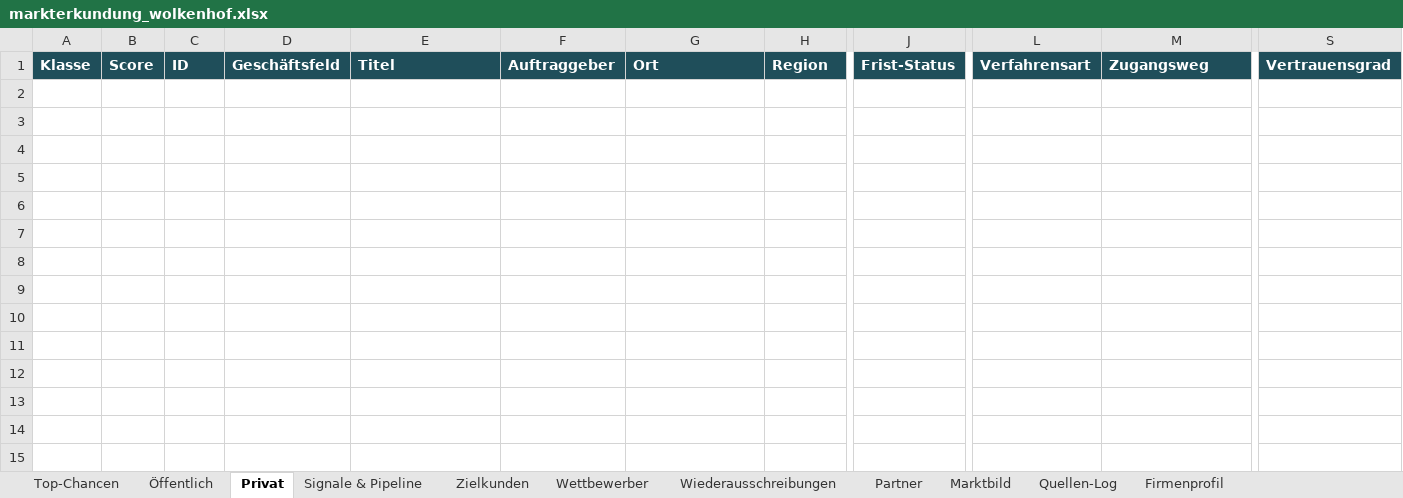
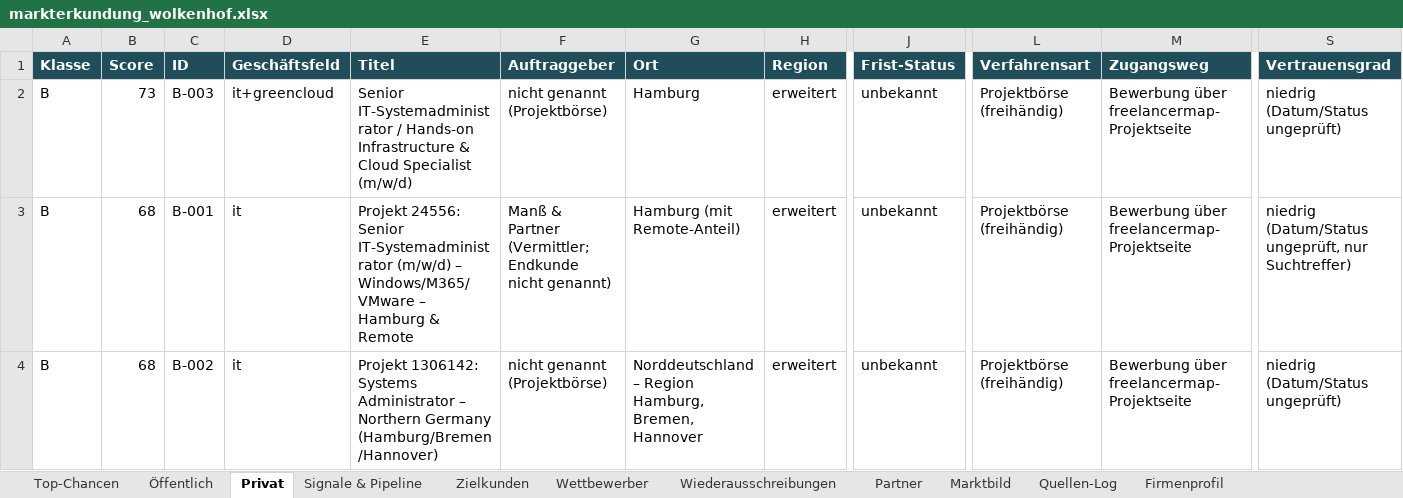
Before and after one commit to CV12-tech/Luvo-Tech, an Excel workbook: markterkundung_wolkenhof_2026-11-16/markterkundung_wolkenhof.xlsx, sheet Privat, drawn as a sheet; only a part is shown, gaps mark what is left out; values as stored, in another font and other column widths than the file's, no borders; conditional formats not drawn; rows hold the shown columns only; the diff names each change by its address in the sheet, - before the commit and + after, or states it on an @@ line.

```diff
--- a/markterkundung_wolkenhof_2026-11-16/markterkundung_wolkenhof.xlsx (sheet Privat)
+++ b/markterkundung_wolkenhof_2026-11-16/markterkundung_wolkenhof.xlsx (sheet Privat)
+row 2: B | 73 | B-003 | it+greencloud | Senior IT-Systemadministrator / Hands-on Infrastructure & Cloud Specialist (m/w/d) | nicht genannt (Projektbörse) | Hamburg | erweitert | unbekannt | Projektbörse (freihändig) | Bewerbung über freelancermap-Projektseite | niedrig (Datum/Status ungeprüft)
+row 3: B | 68 | B-001 | it | Projekt 24556: Senior IT-Systemadministrator (m/w/d) – Windows/M365/VMware – Hamburg & Remote | Manß & Partner (Vermittler; Endkunde nicht genannt) | Hamburg (mit Remote-Anteil) | erweitert | unbekannt | Projektbörse (freihändig) | Bewerbung über freelancermap-Projektseite | niedrig (Datum/Status ungeprüft, nur Suchtreffer)
+row 4: B | 68 | B-002 | it | Projekt 1306142: Systems Administrator – Northern Germany (Hamburg/Bremen/Hannover) | nicht genannt (Projektbörse) | Norddeutschland – Region Hamburg, Bremen, Hannover | erweitert | unbekannt | Projektbörse (freihändig) | Bewerbung über freelancermap-Projektseite | niedrig (Datum/Status ungeprüft)
```
Also changed, not shown: sheet Quellen-Log, sheet Marktbild, sheet Signale & Pipeline, sheet Top-Chancen, sheet Öffentlich, sheet Wiederausschreibungen, 7 other files.
